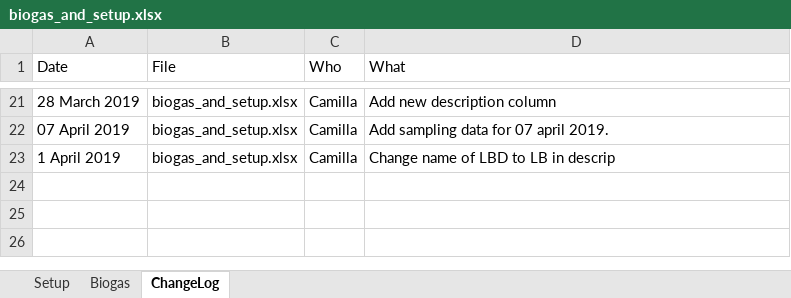
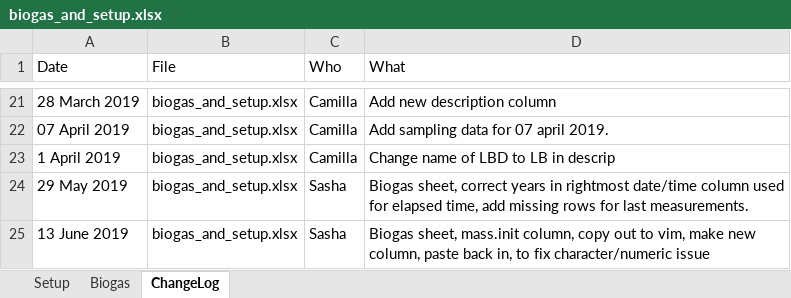
Before and after one commit to sashahafner/GD-BMP_paper_2019, an Excel workbook: experiments/IISBMP2/data/biogas_and_setup.xlsx, sheet ChangeLog, drawn as a sheet; only a part is shown, gaps mark what is left out; values as stored, in another font and other column widths than the file's, no borders; the diff names each change by its address in the sheet, - before the commit and + after, or states it on an @@ line.

```diff
--- a/experiments/IISBMP2/data/biogas_and_setup.xlsx (sheet ChangeLog)
+++ b/experiments/IISBMP2/data/biogas_and_setup.xlsx (sheet ChangeLog)
+row 24: 29 May 2019 | biogas_and_setup.xlsx | Sasha | Biogas sheet, correct years in rightmost date/time column used for elapsed time, add missing rows for last measurements.
+row 25: 13 June 2019 | biogas_and_setup.xlsx | Sasha | Biogas sheet, mass.init column, copy out to vim, make new column, paste back in, to fix character/numeric issue
```
Also changed, not shown: sheet Biogas, formulas that keep their value, charts or pictures, 53 other files.
